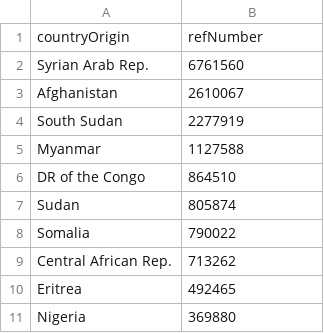
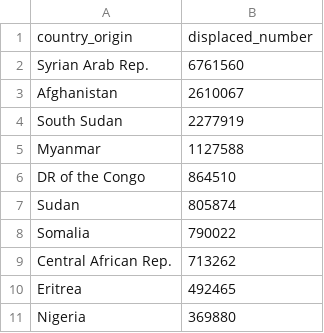
Before and after one commit to GDS-ODSSS/unhcr-dataviz-platform, a CSV file: data/comparison/bar.csv, drawn as a sheet; removed rows and columns are numbered as before the commit, all else as after; the diff names each change by its address in the sheet, - before the commit and + after, or states it on an @@ line.

```diff
--- a/data/comparison/bar.csv
+++ b/data/comparison/bar.csv
-row 1: countryOrigin | refNumber
+row 1: country_origin | displaced_number
```
Also changed, not shown: data/comparison/bar_grouped.csv, data/comparison/column_grouped.csv, 3 other files.
